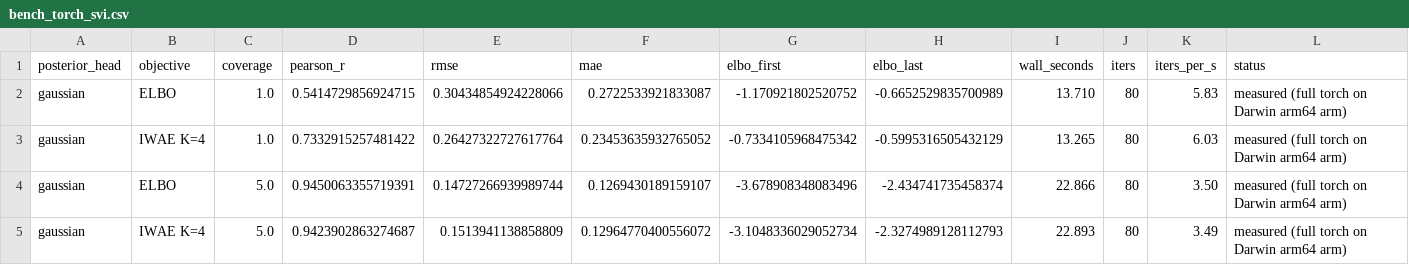
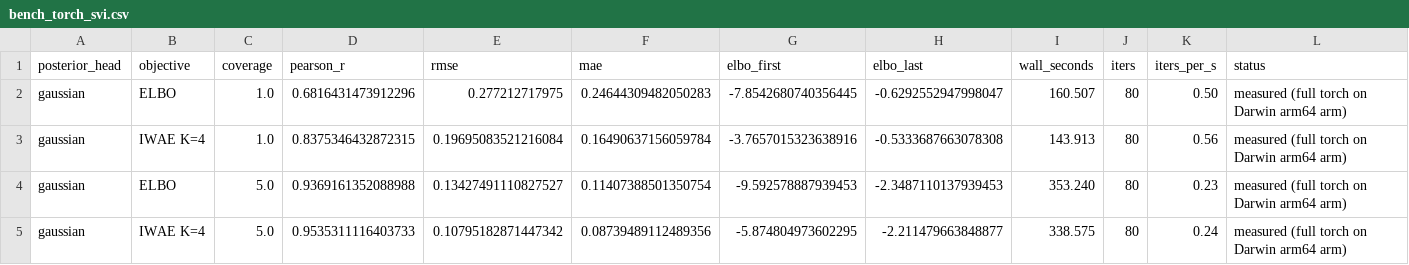
Before and after one commit to osolari/HAVI-Methyl, a CSV file: docs/report/tables/bench_torch_svi.csv, drawn as a sheet; only a part is shown; the diff covers the shown part only.

```diff
--- a/docs/report/tables/bench_torch_svi.csv
+++ b/docs/report/tables/bench_torch_svi.csv
@@ -1,5 +1,5 @@
 posterior_head,objective,coverage,pearson_r,rmse,mae,elbo_first,elbo_last,wall_seconds,iters,iters_per_s,status
-gaussian,ELBO,1.0,0.5414729856924715,0.30434854924228066,0.2722533921833087,-1.170921802520752,-0.6652529835700989,13.710,80,5.83,measured (full torch on Darwin arm64 arm)
-gaussian,IWAE K=4,1.0,0.7332915257481422,0.26427322727617764,0.23453635932765052,-0.7334105968475342,-0.5995316505432129,13.265,80,6.03,measured (full torch on Darwin arm64 arm)
-gaussian,ELBO,5.0,0.9450063355719391,0.14727266939989744,0.1269430189159107,-3.678908348083496,-2.434741735458374,22.866,80,3.50,measured (full torch on Darwin arm64 arm)
-gaussian,IWAE K=4,5.0,0.9423902863274687,0.1513941138858809,0.12964770400556072,-3.1048336029052734,-2.3274989128112793,22.893,80,3.49,measured (full torch on Darwin arm64 arm)
+gaussian,ELBO,1.0,0.6816431473912296,0.277212717975,0.24644309482050283,-7.8542680740356445,-0.6292552947998047,160.507,80,0.50,measured (full torch on Darwin arm64 arm)
+gaussian,IWAE K=4,1.0,0.8375346432872315,0.19695083521216084,0.16490637156059784,-3.7657015323638916,-0.5333687663078308,143.913,80,0.56,measured (full torch on Darwin arm64 arm)
+gaussian,ELBO,5.0,0.9369161352088988,0.13427491110827527,0.11407388501350754,-9.592578887939453,-2.3487110137939453,353.240,80,0.23,measured (full torch on Darwin arm64 arm)
+gaussian,IWAE K=4,5.0,0.9535311116403733,0.10795182871447342,0.08739489112489356,-5.874804973602295,-2.211479663848877,338.575,80,0.24,measured (full torch on Darwin arm64 arm)
```
Also changed, not shown: 28 edited cells elsewhere in this file, docs/report/tables/bench_ablation_matrix.csv, docs/report/tables/bench_compute_budget.csv, 9 other files.
